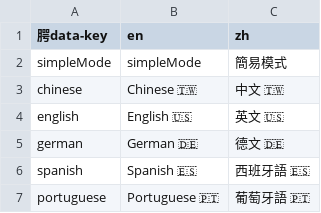
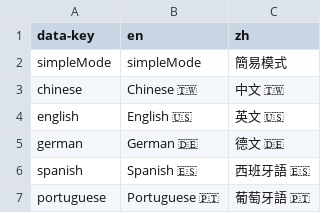
Before and after one commit to chanwunkong/IPAMapper, a CSV file: translations.csv, drawn as a sheet; only a part is shown.

```diff
--- a/translations.csv
+++ b/translations.csv
@@ -1,2 +1,2 @@
-腭data-key,en,zh
+data-key,en,zh
 simpleMode,simpleMode,簡易模式
```
Also changed, not shown: 1 other file.
